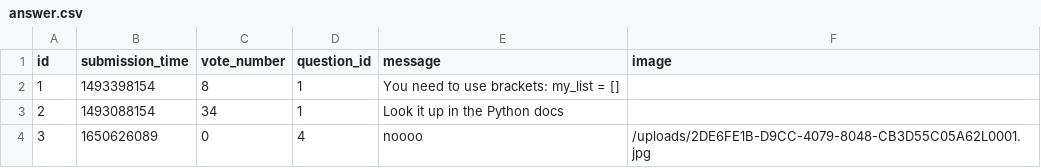
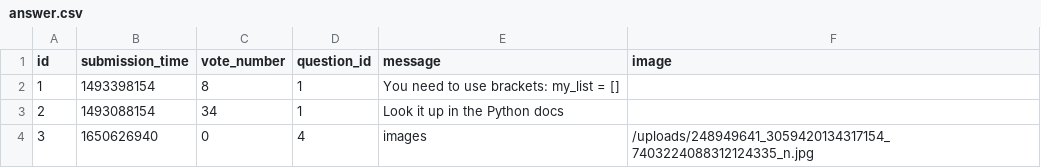
Before and after one commit to abenteuerzeit/ask-mate, a CSV file: sample_data/answer.csv, drawn as a sheet.

```diff
--- a/sample_data/answer.csv
+++ b/sample_data/answer.csv
@@ -3,2 +3,2 @@ id,submission_time,vote_number,question_id,message,image
 2,1493088154,34,1,Look it up in the Python docs,
-3,1650626089,0,4,noooo,/uploads/2DE6FE1B-D9CC-4079-8048-CB3D55C05A62L0001.jpg
+3,1650626940,0,4,images,/uploads/248949641_3059420134317154_7403224088312124335_n.jpg
```
Also changed, not shown: sample_data/question.csv, 4 other files.
